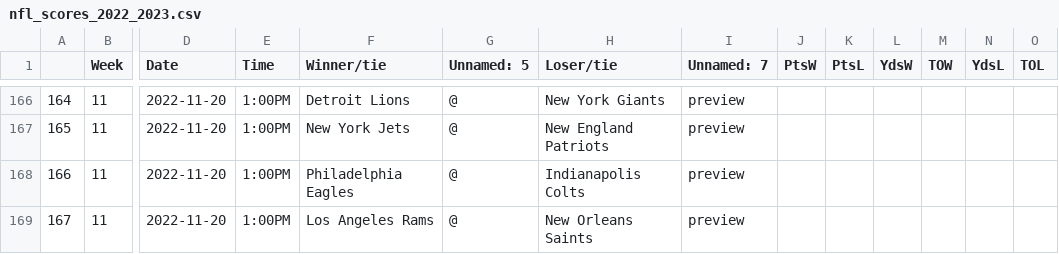
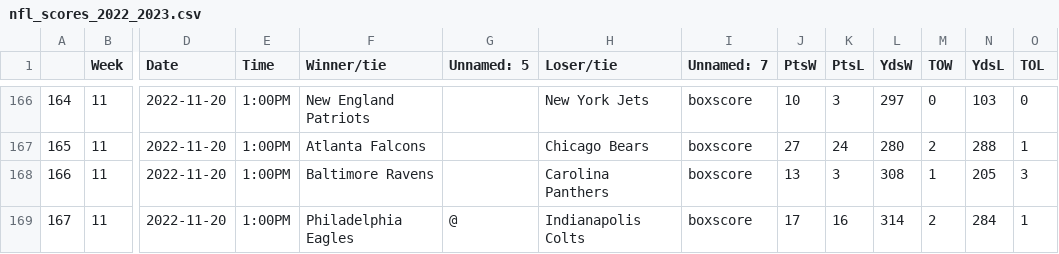
Before and after one commit to ZeNoonan/nfl, a CSV file: nfl_scores_2022_2023.csv, drawn as a sheet; only a part is shown, gaps mark what is left out; the diff covers the shown part only; the diff names each change by its address in the sheet, - before the commit and + after, or states it on an @@ line.

```diff
--- a/nfl_scores_2022_2023.csv
+++ b/nfl_scores_2022_2023.csv
-F166 (Winner/tie): Detroit Lions
+F166 (Winner/tie): New England Patriots
-G166:G168 (Unnamed: 5): @
+G166:G168 (Unnamed: 5): (empty)
-H166 (Loser/tie): New York Giants
+H166 (Loser/tie): New York Jets
-I166:I169 (Unnamed: 7): preview
+I166:I169 (Unnamed: 7): boxscore
-J166 (PtsW): (empty)
+J166 (PtsW): 10
-K166 (PtsL): (empty)
+K166 (PtsL): 3
-L166 (YdsW): (empty)
+L166 (YdsW): 297
-M166 (TOW): (empty)
+M166 (TOW): 0
-N166 (YdsL): (empty)
+N166 (YdsL): 103
-O166 (TOL): (empty)
+O166 (TOL): 0
-F167 (Winner/tie): New York Jets
+F167 (Winner/tie): Atlanta Falcons
-H167 (Loser/tie): New England Patriots
+H167 (Loser/tie): Chicago Bears
-J167 (PtsW): (empty)
+J167 (PtsW): 27
-K167 (PtsL): (empty)
+K167 (PtsL): 24
-L167 (YdsW): (empty)
+L167 (YdsW): 280
-M167 (TOW): (empty)
+M167 (TOW): 2
-N167 (YdsL): (empty)
+N167 (YdsL): 288
-O167 (TOL): (empty)
+O167 (TOL): 1
-F168 (Winner/tie): Philadelphia Eagles
+F168 (Winner/tie): Baltimore Ravens
-H168 (Loser/tie): Indianapolis Colts
+H168 (Loser/tie): Carolina Panthers
-J168 (PtsW): (empty)
+J168 (PtsW): 13
-K168 (PtsL): (empty)
+K168 (PtsL): 3
-L168 (YdsW): (empty)
+L168 (YdsW): 308
-M168 (TOW): (empty)
+M168 (TOW): 1
-N168 (YdsL): (empty)
+N168 (YdsL): 205
-O168 (TOL): (empty)
+O168 (TOL): 3
-F169 (Winner/tie): Los Angeles Rams
+F169 (Winner/tie): Philadelphia Eagles
-H169 (Loser/tie): New Orleans Saints
+H169 (Loser/tie): Indianapolis Colts
-J169 (PtsW): (empty)
+J169 (PtsW): 17
-K169 (PtsL): (empty)
+K169 (PtsL): 16
-L169 (YdsW): (empty)
+L169 (YdsW): 314
-M169 (TOW): (empty)
+M169 (TOW): 2
-N169 (YdsL): (empty)
+N169 (YdsL): 284
-O169 (TOL): (empty)
+O169 (TOL): 1
```
Also changed, not shown: 89 edited cells elsewhere in this file, nfl_odds_2022_2023.csv.
